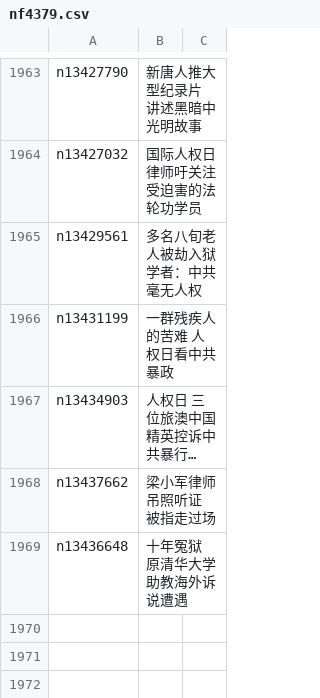
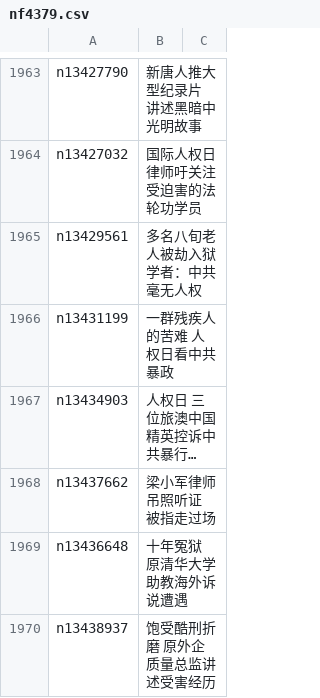
Before and after one commit to easy2view/epoch-special, a CSV file: indexes/nf4379.csv, drawn as a sheet; only a part is shown, gaps mark what is left out; long unchanged cells end in …; the diff names each change by its address in the sheet, - before the commit and + after, or states it on an @@ line.

```diff
--- a/indexes/nf4379.csv
+++ b/indexes/nf4379.csv
+row 1970: n13438937 | 饱受酷刑折磨 原外企质量总监讲述受害经历
```
Also changed, not shown: 21 other files.
